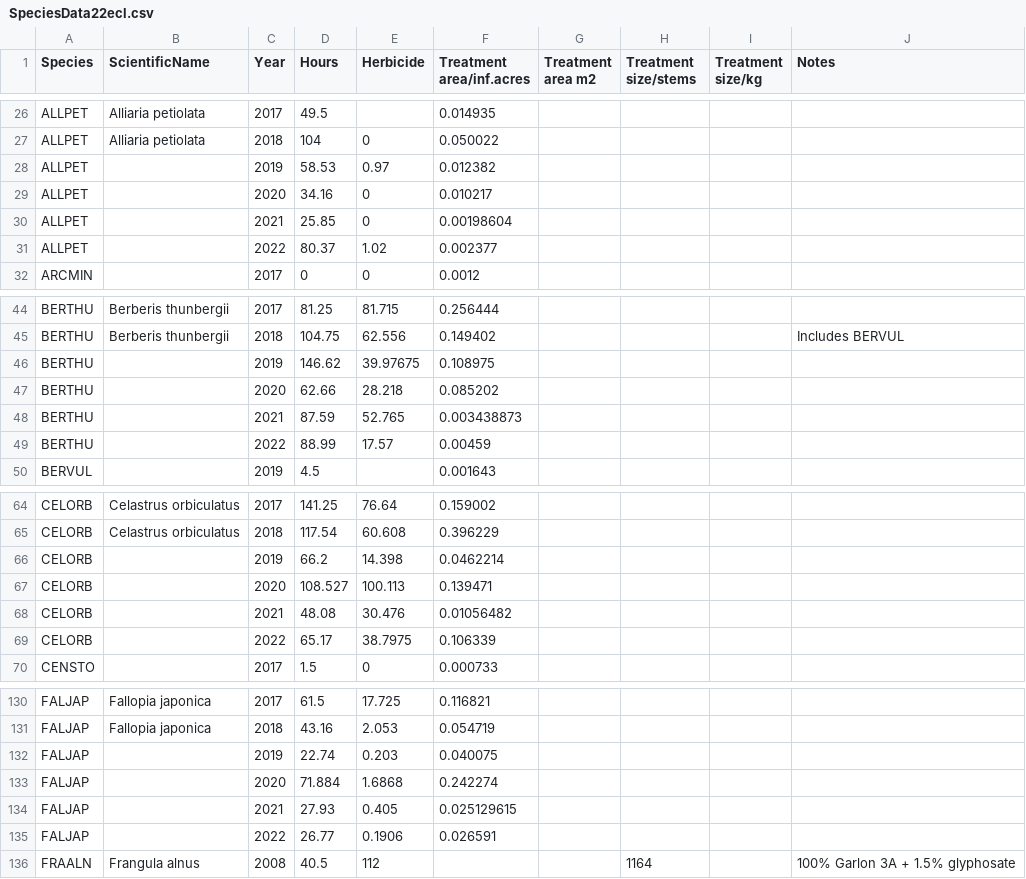
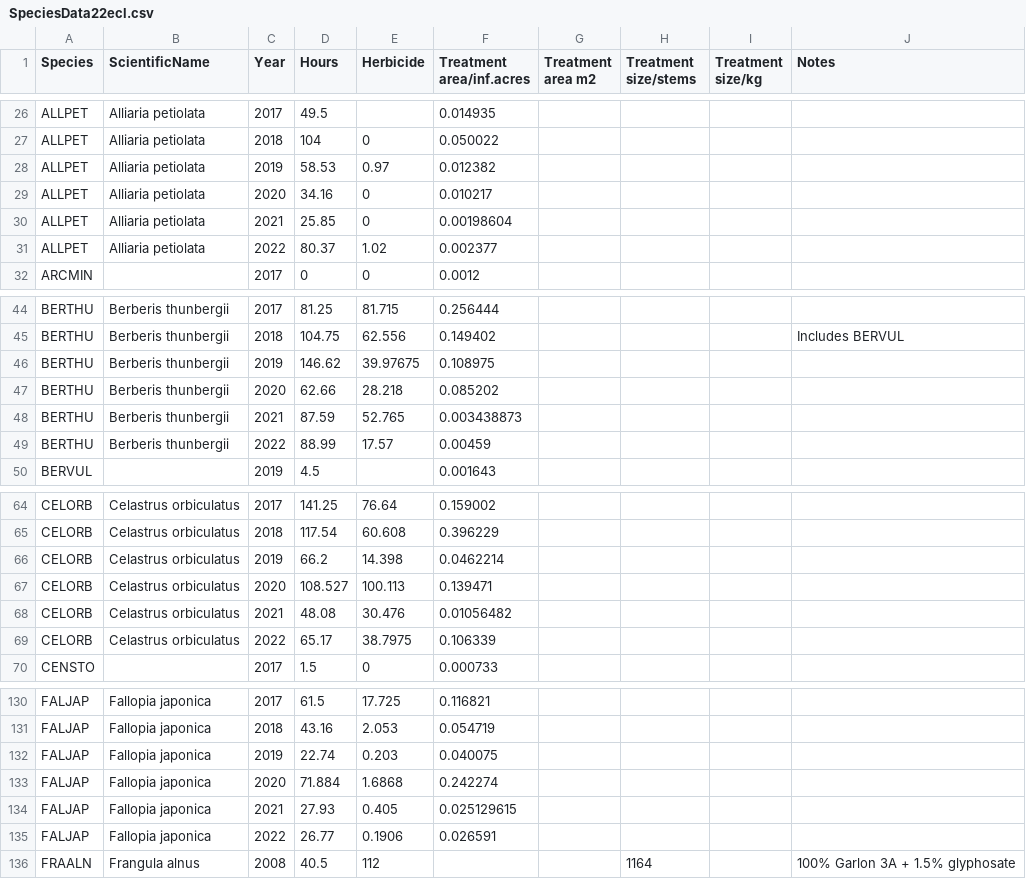
Before and after one commit to Kylelima21/acad_invasives_history, a CSV file: data/SpeciesData22ecl.csv, drawn as a sheet; only a part is shown, gaps mark what is left out; the diff covers the shown part only.

```diff
--- a/data/SpeciesData22ecl.csv
+++ b/data/SpeciesData22ecl.csv
@@ -27,6 +27,6 @@ ALLPET,Alliaria petiolata,2017,49.5,,0.014935,,,,
 ALLPET,Alliaria petiolata,2018,104,0,0.050022,,,,
-ALLPET,,2019,58.53,0.97,0.012382,,,,
-ALLPET,,2020,34.16,0,0.010217,,,,
-ALLPET,,2021,25.85,0,0.00198604,,,,
-ALLPET,,2022,80.37,1.02,0.002377,,,,
+ALLPET,Alliaria petiolata,2019,58.53,0.97,0.012382,,,,
+ALLPET,Alliaria petiolata,2020,34.16,0,0.010217,,,,
+ALLPET,Alliaria petiolata,2021,25.85,0,0.00198604,,,,
+ALLPET,Alliaria petiolata,2022,80.37,1.02,0.002377,,,,
 ARCMIN,,2017,0,0,0.0012,,,,
@@ -45,6 +45,6 @@ BERTHU,Berberis thunbergii,2017,81.25,81.715,0.256444,,,,
 BERTHU,Berberis thunbergii,2018,104.75,62.556,0.149402,,,,Includes BERVUL
-BERTHU,,2019,146.62,39.97675,0.108975,,,,
-BERTHU,,2020,62.66,28.218,0.085202,,,,
-BERTHU,,2021,87.59,52.765,0.003438873,,,,
-BERTHU,,2022,88.99,17.57,0.00459,,,,
+BERTHU,Berberis thunbergii,2019,146.62,39.97675,0.108975,,,,
+BERTHU,Berberis thunbergii,2020,62.66,28.218,0.085202,,,,
+BERTHU,Berberis thunbergii,2021,87.59,52.765,0.003438873,,,,
+BERTHU,Berberis thunbergii,2022,88.99,17.57,0.00459,,,,
 BERVUL,,2019,4.5,,0.001643,,,,
@@ -65,6 +65,6 @@ CELORB,Celastrus orbiculatus,2017,141.25,76.64,0.159002,,,,
 CELORB,Celastrus orbiculatus,2018,117.54,60.608,0.396229,,,,
-CELORB,,2019,66.2,14.398,0.0462214,,,,
-CELORB,,2020,108.527,100.113,0.139471,,,,
-CELORB,,2021,48.08,30.476,0.01056482,,,,
-CELORB,,2022,65.17,38.7975,0.106339,,,,
+CELORB,Celastrus orbiculatus,2019,66.2,14.398,0.0462214,,,,
+CELORB,Celastrus orbiculatus,2020,108.527,100.113,0.139471,,,,
+CELORB,Celastrus orbiculatus,2021,48.08,30.476,0.01056482,,,,
+CELORB,Celastrus orbiculatus,2022,65.17,38.7975,0.106339,,,,
 CENSTO,,2017,1.5,0,0.000733,,,,
@@ -131,6 +131,6 @@ FALJAP,Fallopia japonica,2017,61.5,17.725,0.116821,,,,
 FALJAP,Fallopia japonica,2018,43.16,2.053,0.054719,,,,
-FALJAP,,2019,22.74,0.203,0.040075,,,,
-FALJAP,,2020,71.884,1.6868,0.242274,,,,
-FALJAP,,2021,27.93,0.405,0.025129615,,,,
-FALJAP,,2022,26.77,0.1906,0.026591,,,,
+FALJAP,Fallopia japonica,2019,22.74,0.203,0.040075,,,,
+FALJAP,Fallopia japonica,2020,71.884,1.6868,0.242274,,,,
+FALJAP,Fallopia japonica,2021,27.93,0.405,0.025129615,,,,
+FALJAP,Fallopia japonica,2022,26.77,0.1906,0.026591,,,,
 FRAALN,Frangula alnus,2008,40.5,112,,,1164,,100% Garlon 3A + 1.5% glyphosate
```
Also changed, not shown: 14 edited cells elsewhere in this file, data/SummaryData22.csv, 9 other files.
